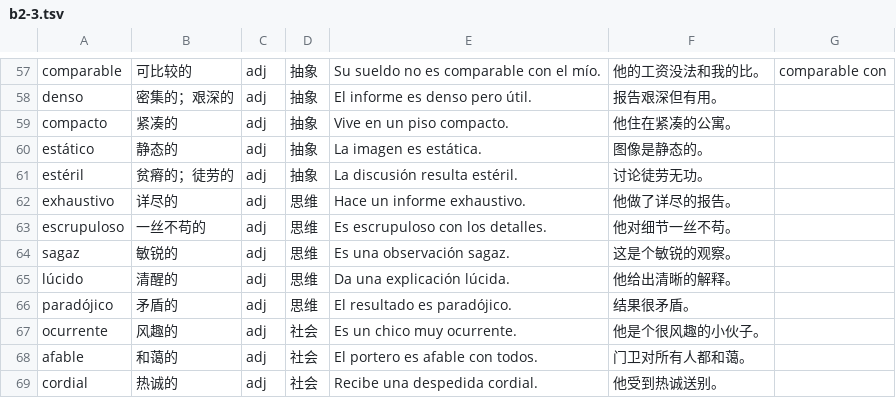
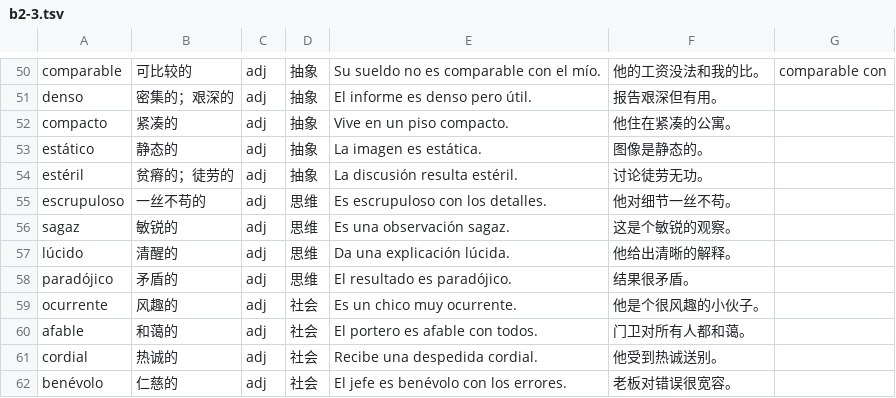
Before and after one commit to karollerry7-glitch/learn.xiyuzero.com, a TSV file: data/seeds/b2-3.tsv, drawn as a sheet; only a part is shown, gaps mark what is left out; the shorter side is filled out with more unchanged rows; the diff covers the shown part only.

```diff
--- a/data/seeds/b2-3.tsv
+++ b/data/seeds/b2-3.tsv
@@ -61,3 +54,2 @@ estático|静态的|adj|抽象|La imagen es estática.|图像是静态的。
 estéril|贫瘠的；徒劳的|adj|抽象|La discusión resulta estéril.|讨论徒劳无功。
-exhaustivo|详尽的|adj|思维|Hace un informe exhaustivo.|他做了详尽的报告。
 escrupuloso|一丝不苟的|adj|思维|Es escrupuloso con los detalles.|他对细节一丝不苟。
```
Also changed, not shown: 9 removed rows elsewhere in this file, data/seeds/b2-2.tsv, data/seeds/b2-4.tsv, 20 other files.
